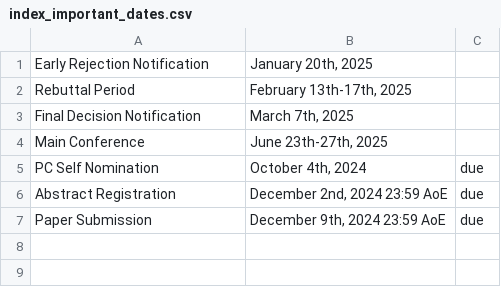
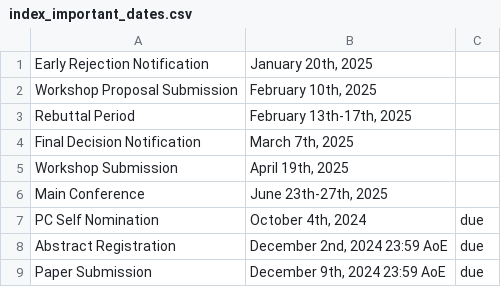
Before and after one commit to mobisys2025/website, a CSV file: assets/index_important_dates.csv, drawn as a sheet; the diff names each change by its address in the sheet, - before the commit and + after, or states it on an @@ line.

Commit message:
Add CF Workshops

```diff
--- a/assets/index_important_dates.csv
+++ b/assets/index_important_dates.csv
+row 2: Workshop Proposal Submission | February 10th, 2025
+row 5: Workshop Submission | April 19th, 2025
```
Also changed, not shown: 5 other files.
